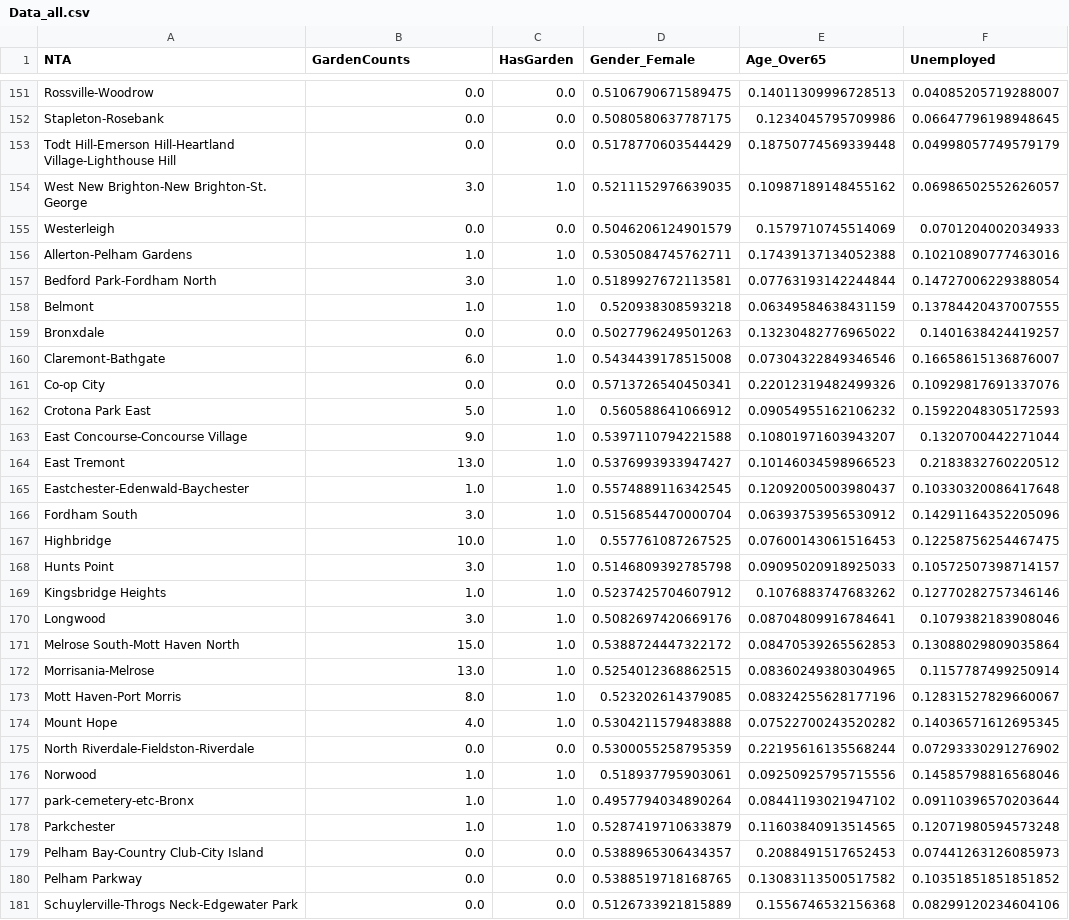
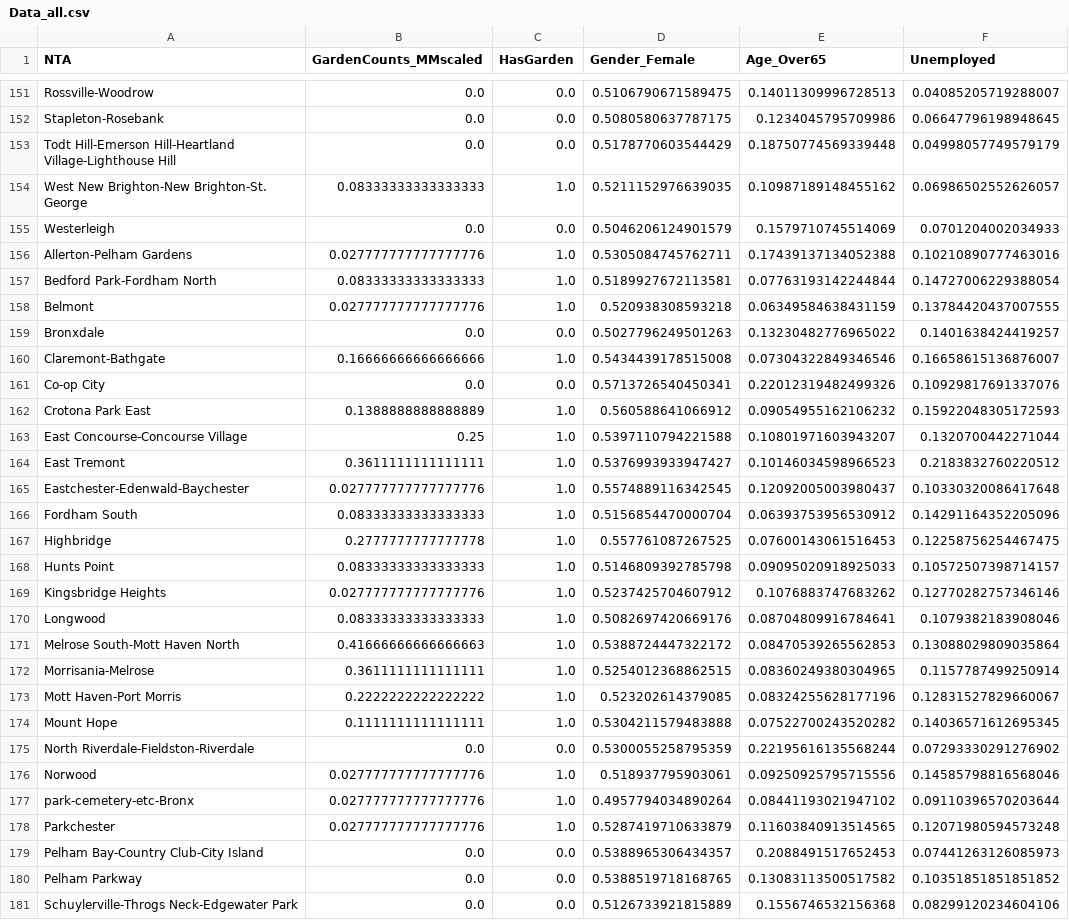
Before and after one commit to leonaisabelle/CUSP-ADS-Project, a CSV file: data/Data_all.csv, drawn as a sheet; only a part is shown, gaps mark what is left out; the diff covers the shown part only; the diff names each change by its address in the sheet, - before the commit and + after, or states it on an @@ line.

Commit message:
Minmaxscale gardenCounts in datasets

```diff
--- a/data/Data_all.csv
+++ b/data/Data_all.csv
-B1: GardenCounts
+B1: GardenCounts_MMscaled
-B154 (GardenCounts_MMscaled): 3.0
+B154 (GardenCounts_MMscaled): 0.08333333333333333
-B156 (GardenCounts_MMscaled): 1.0
+B156 (GardenCounts_MMscaled): 0.027777777777777776
-B157 (GardenCounts_MMscaled): 3.0
+B157 (GardenCounts_MMscaled): 0.08333333333333333
-B158 (GardenCounts_MMscaled): 1.0
+B158 (GardenCounts_MMscaled): 0.027777777777777776
-B160 (GardenCounts_MMscaled): 6.0
+B160 (GardenCounts_MMscaled): 0.16666666666666666
-B162 (GardenCounts_MMscaled): 5.0
+B162 (GardenCounts_MMscaled): 0.1388888888888889
-B163 (GardenCounts_MMscaled): 9.0
+B163 (GardenCounts_MMscaled): 0.25
-B164 (GardenCounts_MMscaled): 13.0
+B164 (GardenCounts_MMscaled): 0.3611111111111111
-B165 (GardenCounts_MMscaled): 1.0
+B165 (GardenCounts_MMscaled): 0.027777777777777776
-B166 (GardenCounts_MMscaled): 3.0
+B166 (GardenCounts_MMscaled): 0.08333333333333333
-B167 (GardenCounts_MMscaled): 10.0
+B167 (GardenCounts_MMscaled): 0.2777777777777778
-B168 (GardenCounts_MMscaled): 3.0
+B168 (GardenCounts_MMscaled): 0.08333333333333333
-B169 (GardenCounts_MMscaled): 1.0
+B169 (GardenCounts_MMscaled): 0.027777777777777776
-B170 (GardenCounts_MMscaled): 3.0
+B170 (GardenCounts_MMscaled): 0.08333333333333333
-B171 (GardenCounts_MMscaled): 15.0
+B171 (GardenCounts_MMscaled): 0.41666666666666663
-B172 (GardenCounts_MMscaled): 13.0
+B172 (GardenCounts_MMscaled): 0.3611111111111111
-B173 (GardenCounts_MMscaled): 8.0
+B173 (GardenCounts_MMscaled): 0.2222222222222222
-B174 (GardenCounts_MMscaled): 4.0
+B174 (GardenCounts_MMscaled): 0.1111111111111111
-B176:B178 (GardenCounts_MMscaled): 1.0
+B176:B178 (GardenCounts_MMscaled): 0.027777777777777776
```
Also changed, not shown: 72 edited cells elsewhere in this file, data/Data_crimeMinMaxScaled.csv, data/Data_crimeStandardScaled.csv, 3 other files.
